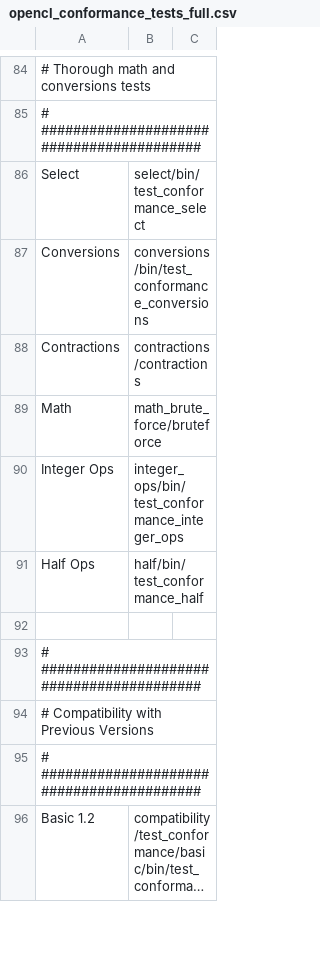
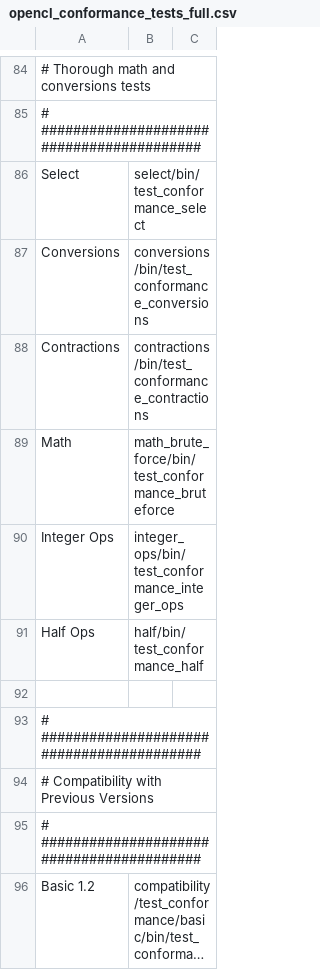
Before and after one commit to alcf-perfengr/OpenCL-CTS, a CSV file: test_conformance/opencl_conformance_tests_full.csv, drawn as a sheet; only a part is shown, gaps mark what is left out; long unchanged cells end in ….

Commit message:
Fixed test list.

```diff
--- a/test_conformance/opencl_conformance_tests_full.csv
+++ b/test_conformance/opencl_conformance_tests_full.csv
@@ -87,4 +87,4 @@ Select,select/bin/test_conformance_select
 Conversions,conversions/bin/test_conformance_conversions
-Contractions,contractions/contractions
-Math,math_brute_force/bruteforce
+Contractions,contractions/bin/test_conformance_contractions
+Math,math_brute_force/bin/test_conformance_bruteforce
 Integer Ops,integer_ops/bin/test_conformance_integer_ops
```
